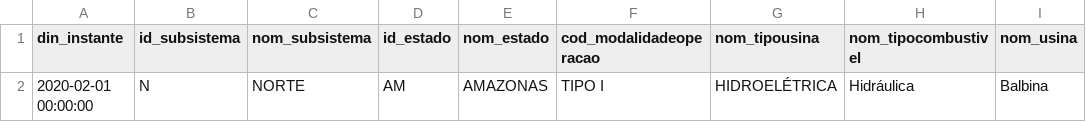
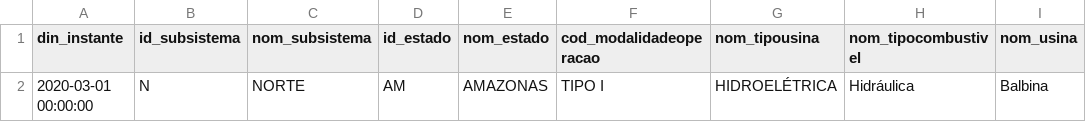
Before and after one commit to lucasguenter/PlanejamentoEnergetico, a CSV file: GERACAO_USINA-2_2020-03.csv, drawn as a sheet; only a part is shown; the diff names each change by its address in the sheet, - before the commit and + after, or states it on an @@ line.

Commit message:
Update CSV with March 2020 data

```diff
--- a/GERACAO_USINA-2_2020-03.csv
+++ b/GERACAO_USINA-2_2020-03.csv
-A2 (din_instante): 2020-02-01 00:00:00
+A2 (din_instante): 2020-03-01 00:00:00
```
